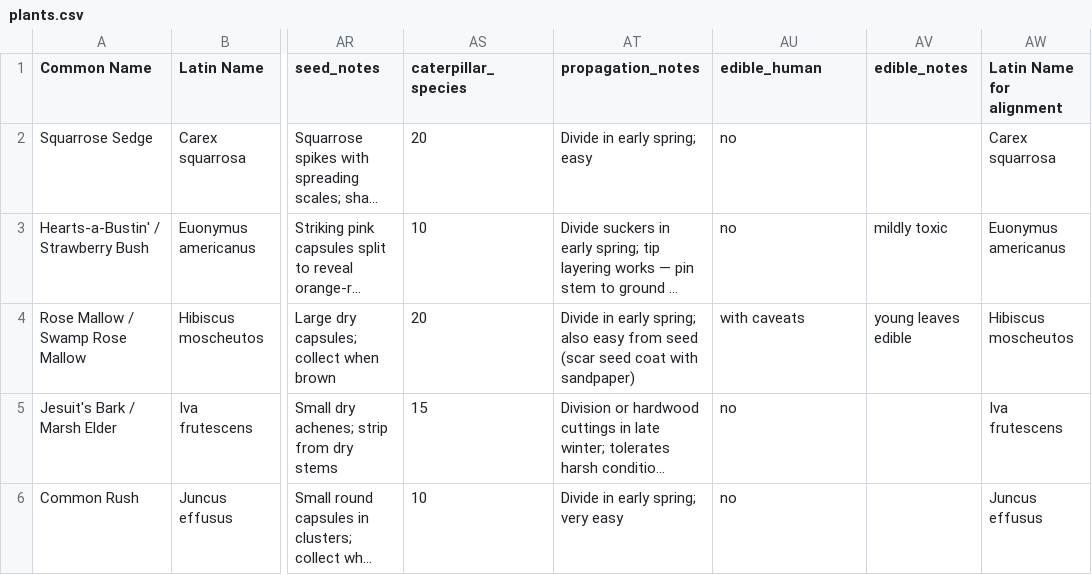
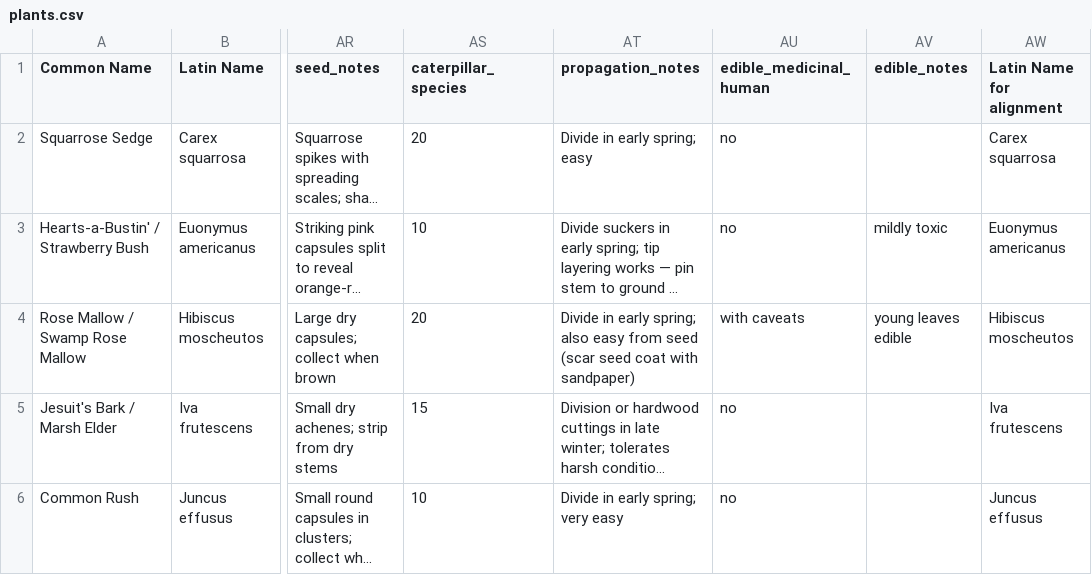
Before and after one commit to rsummmmers/plant-finder, a CSV file: plants.csv, drawn as a sheet; only a part is shown, gaps mark what is left out; long unchanged cells end in …; the diff names each change by its address in the sheet, - before the commit and + after, or states it on an @@ line.

Commit message:
Update plants.csv

```diff
--- a/plants.csv
+++ b/plants.csv
-AU1: edible_human
+AU1: edible_medicinal_human
```
